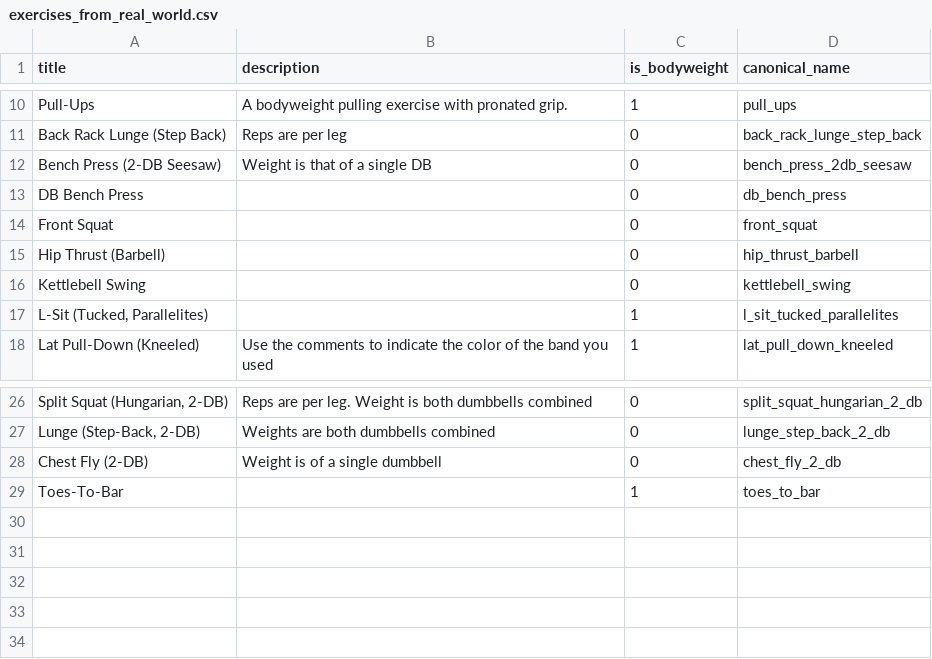
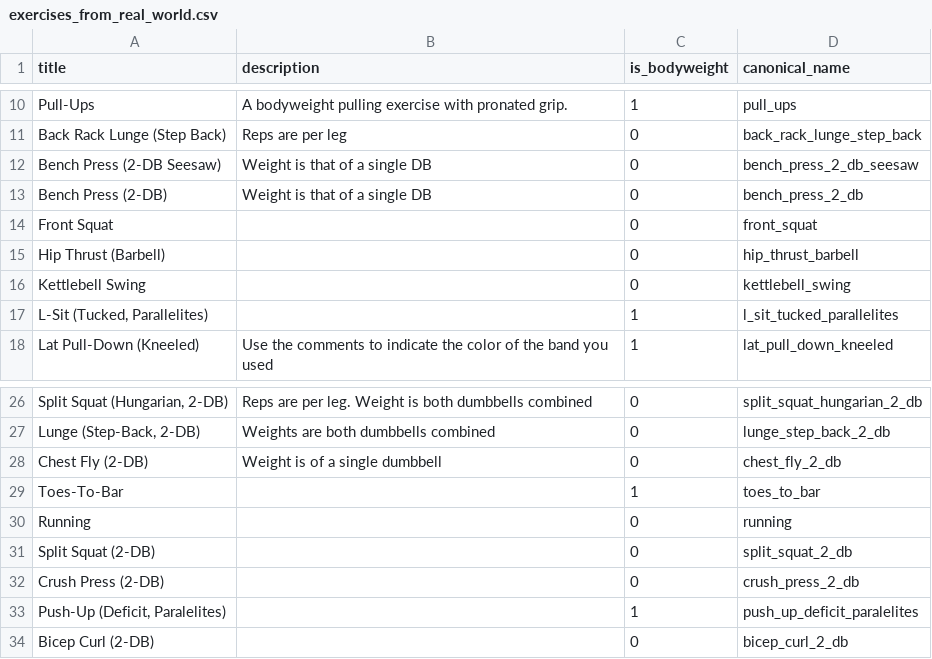
Before and after one commit to mauzeh/squirby, a CSV file: database/seeders/csv/exercises_from_real_world.csv, drawn as a sheet; only a part is shown, gaps mark what is left out; the diff names each change by its address in the sheet, - before the commit and + after, or states it on an @@ line.

Commit message:
Add command to persist missing global exercises to CSV
- Created PersistMissingGlobalExercises console command
- Automatically promotes user_id=1 exercises to global before processing
- Runs GlobalExercisesSeeder to sync database with CSV
- Finds and persists any missing global exercises to CSV file
- Environment-protected: only runs in local environment
- Command: php artisan exercises:persist-missing-global

```diff
--- a/database/seeders/csv/exercises_from_real_world.csv
+++ b/database/seeders/csv/exercises_from_real_world.csv
-D12 (canonical_name): bench_press_2db_seesaw
+D12 (canonical_name): bench_press_2_db_seesaw
-A13 (title): DB Bench Press
+A13 (title): Bench Press (2-DB)
-B13 (description): (empty)
+B13 (description): Weight is that of a single DB
-D13 (canonical_name): db_bench_press
+D13 (canonical_name): bench_press_2_db
+row 30: Running |  | 0 | running
+row 31: Split Squat (2-DB) |  | 0 | split_squat_2_db
+row 32: Crush Press (2-DB) |  | 0 | crush_press_2_db
+row 33: Push-Up (Deficit, Paralelites) |  | 1 | push_up_deficit_paralelites
+row 34: Bicep Curl (2-DB) |  | 0 | bicep_curl_2_db
```
Also changed, not shown: 1 other file.
